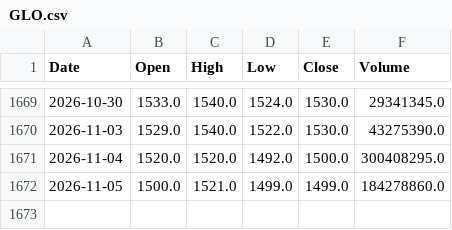
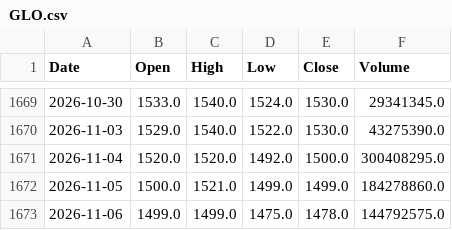
Before and after one commit to AlvinTubtub/pse-stock-price-forecast-dashboard-vercel-backend, a CSV file: data/raw/GLO.csv, drawn as a sheet; only a part is shown, gaps mark what is left out; the diff names each change by its address in the sheet, - before the commit and + after, or states it on an @@ line.

```diff
--- a/data/raw/GLO.csv
+++ b/data/raw/GLO.csv
+row 1673: 2026-11-06 | 1499.0 | 1499.0 | 1475.0 | 1478.0 | 144792575.0
```
Also changed, not shown: data/raw/ICT.csv, data/raw/JFC.csv, 47 other files.
